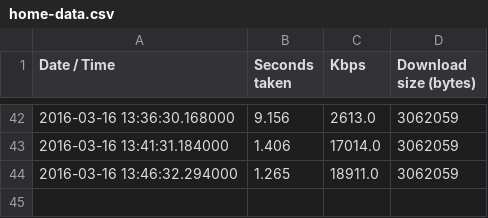
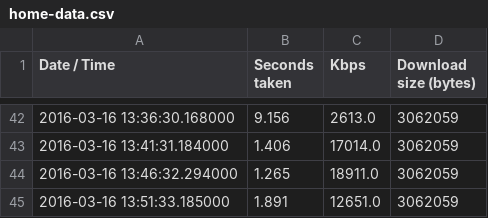
Before and after one commit to humphrey/internode-basslink-speedtest, a CSV file: home-data.csv, drawn as a sheet; only a part is shown, gaps mark what is left out.

Commit message:
New Data: [u'2016-03-16 13:51:33.185000', 1.891, '12651.0', 3062059] (CSV)

```diff
--- a/home-data.csv
+++ b/home-data.csv
@@ -44 +44,2 @@ Date / Time,Seconds taken,Kbps,Download size (bytes)
 2016-03-16 13:46:32.294000,1.265,18911.0,3062059
+2016-03-16 13:51:33.185000,1.891,12651.0,3062059
```
